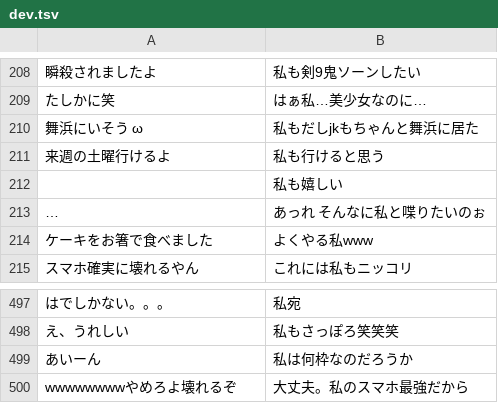
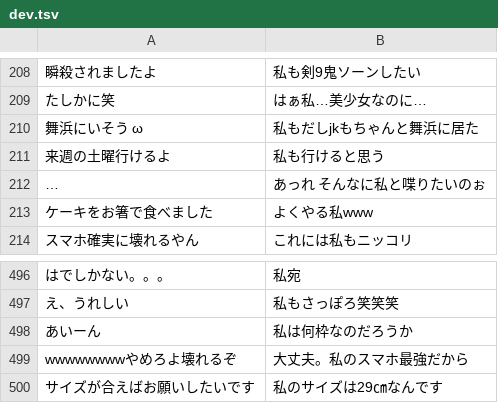
Before and after one commit to laddge/gf-ai, a TSV file: data/dev.tsv, drawn as a sheet; only a part is shown, gaps mark what is left out; removed rows and columns are numbered as before the commit, all else as after; the diff names each change by its address in the sheet, - before the commit and + after, or states it on an @@ line.

```diff
--- a/data/dev.tsv
+++ b/data/dev.tsv
-row 212:  | 私も嬉しい
+row 500: サイズが合えばお願いしたいです‍ | 私のサイズは29㎝なんです
```
Also changed, not shown: data/test.tsv, data/train.tsv.
